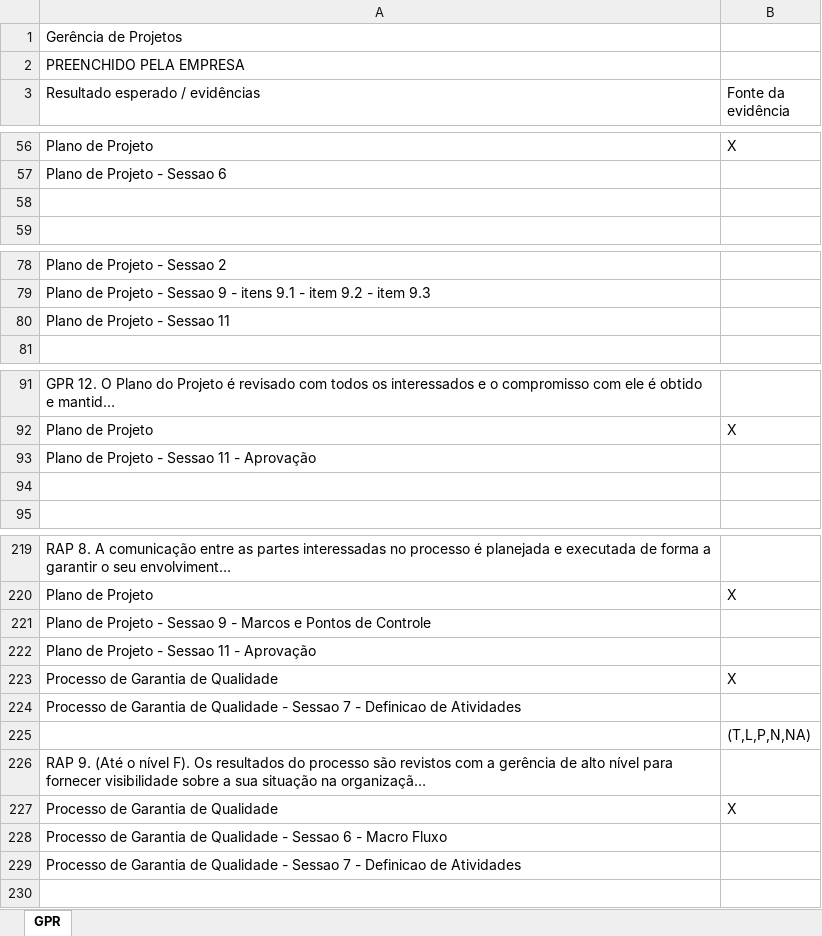
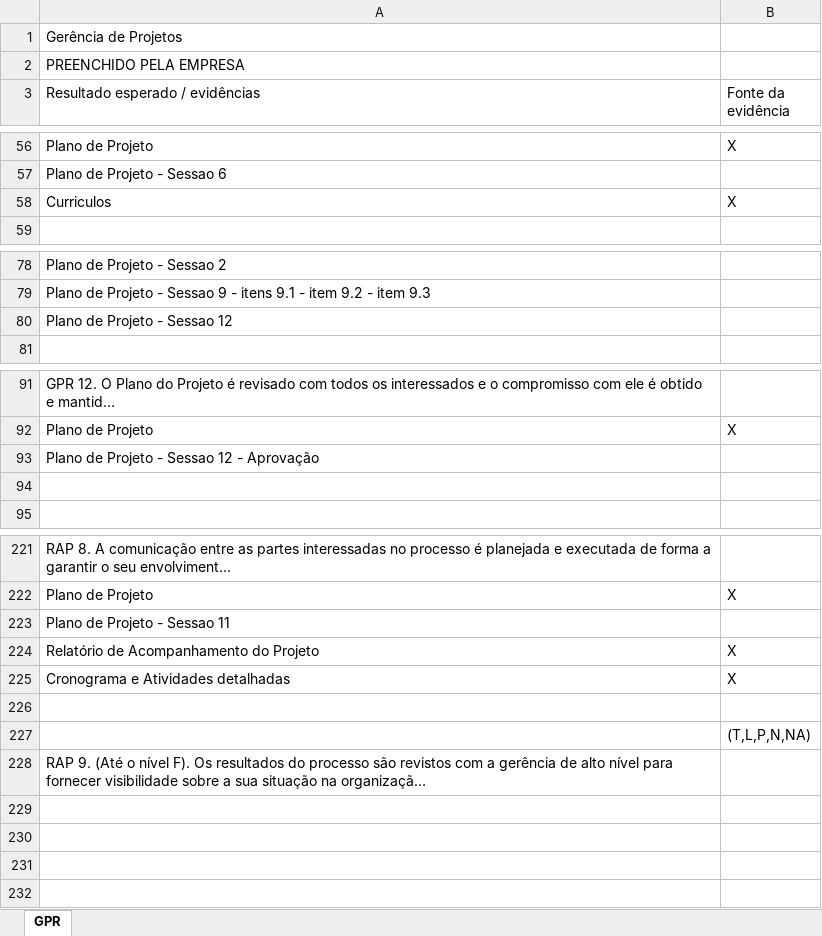
Before and after one commit to guicaixeta/Proc, an Excel workbook: Entregavel_02/Sprint_03/PAP-PAR-PLANILHA_DE_AVALIACAO_GPR.xlsx, sheet GPR, drawn as a sheet; only a part is shown, gaps mark what is left out; long unchanged cells end in …; values as stored, in another font and other column widths than the file's, no cell formats; removed rows and columns are numbered as before the commit, all else as after; the diff covers the shown part only; the diff names each change by its address in the sheet, - before the commit and + after, or states it on an @@ line.

```diff
--- a/Entregavel_02/Sprint_03/PAP-PAR-PLANILHA_DE_AVALIACAO_GPR.xlsx (sheet GPR)
+++ b/Entregavel_02/Sprint_03/PAP-PAR-PLANILHA_DE_AVALIACAO_GPR.xlsx (sheet GPR)
-row 58: (empty)
+row 58: Curriculos | X
-A80 (Resultado esperado / evidências): Plano de Projeto - Sessao 11
+A80 (Resultado esperado / evidências): Plano de Projeto - Sessao 12
-A93 (Resultado esperado / evidências): Plano de Projeto - Sessao 11 - Aprovação
+A93 (Resultado esperado / evidências): Plano de Projeto - Sessao 12 - Aprovação
-A223 (Resultado esperado / evidências): Plano de Projeto - Sessao 9 - Marcos e Pontos de Controle
+A223 (Resultado esperado / evidências): Plano de Projeto - Sessao 11
-row 222: Plano de Projeto - Sessao 11 - Aprovação
+row 224: Relatório de Acompanhamento do Projeto | X
-A225 (Resultado esperado / evidências): Processo de Garantia de Qualidade
+A225 (Resultado esperado / evidências): Cronograma e Atividades detalhadas
-A226 (Resultado esperado / evidências): Processo de Garantia de Qualidade - Sessao 7 - Definicao de Atividades
+A226 (Resultado esperado / evidências): (empty)
-row 229: Processo de Garantia de Qualidade | X
+row 229: (empty)
-A230 (Resultado esperado / evidências): Processo de Garantia de Qualidade - Sessao 6 - Macro Fluxo
+A230 (Resultado esperado / evidências): (empty)
-A231 (Resultado esperado / evidências): Processo de Garantia de Qualidade - Sessao 7 - Definicao de Atividades
+A231 (Resultado esperado / evidências): (empty)
```
Also changed, not shown: 8 added rows, 6 removed rows and 7 edited cells elsewhere in this sheet, cell formats, formulas that keep their value, 2 other files.
